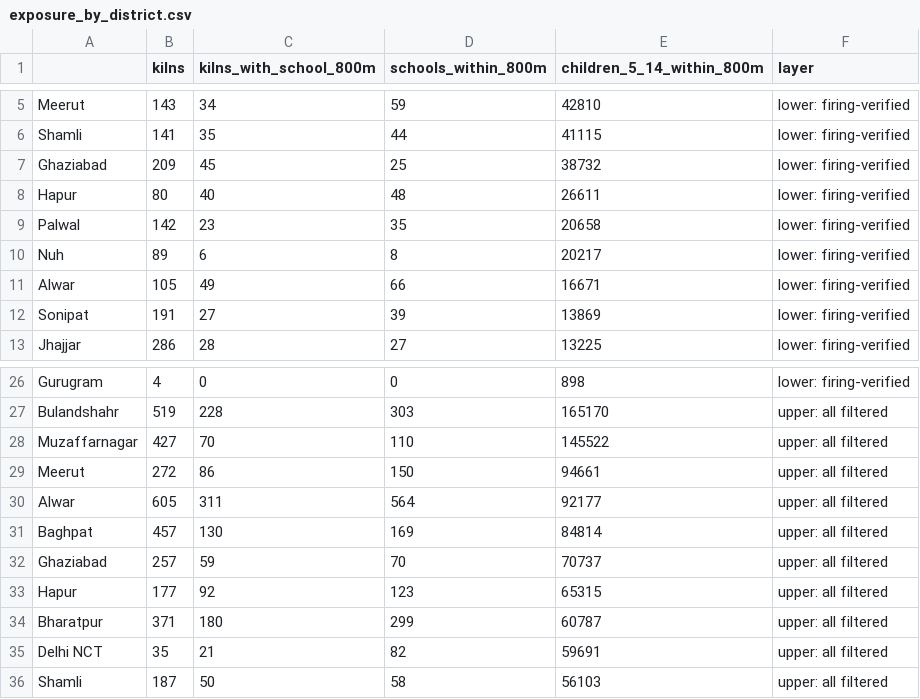
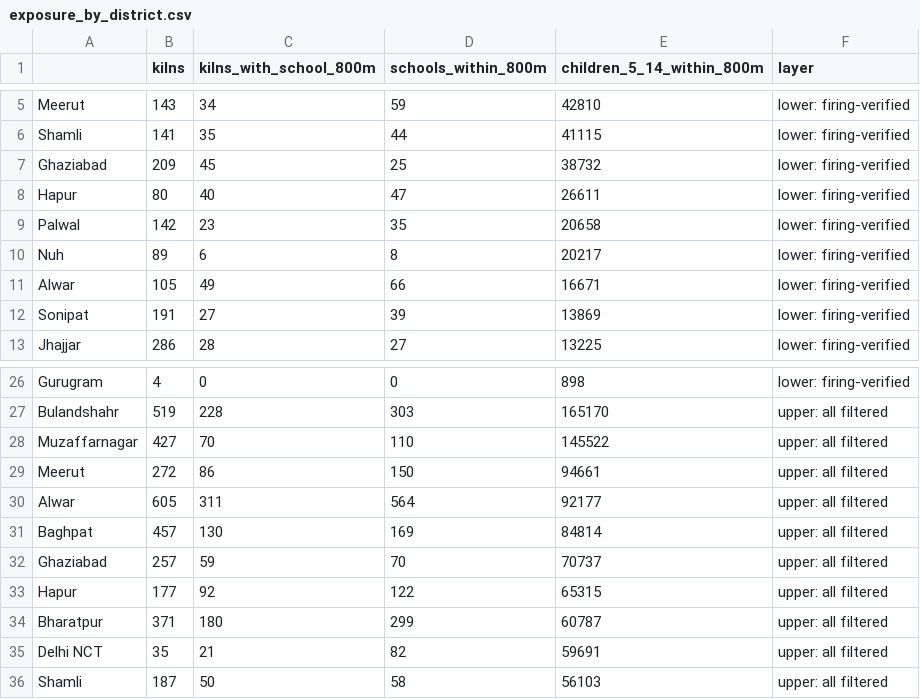
Before and after one commit to rashmi049-clutch/kilnwatch, a CSV file: outputs/tables/exposure_by_district.csv, drawn as a sheet; only a part is shown, gaps mark what is left out.

```diff
--- a/outputs/tables/exposure_by_district.csv
+++ b/outputs/tables/exposure_by_district.csv
@@ -7,3 +7,3 @@ Shamli,141,35,44,41115,lower: firing-verified
 Ghaziabad,209,45,25,38732,lower: firing-verified
-Hapur,80,40,48,26611,lower: firing-verified
+Hapur,80,40,47,26611,lower: firing-verified
 Palwal,142,23,35,20658,lower: firing-verified
@@ -32,3 +32,3 @@ Baghpat,457,130,169,84814,upper: all filtered
 Ghaziabad,257,59,70,70737,upper: all filtered
-Hapur,177,92,123,65315,upper: all filtered
+Hapur,177,92,122,65315,upper: all filtered
 Bharatpur,371,180,299,60787,upper: all filtered
```
Also changed, not shown: outputs/tables/exposure_summary.csv, outputs/tables/exposure_summary_excl_delhi.csv, 46 other files.
